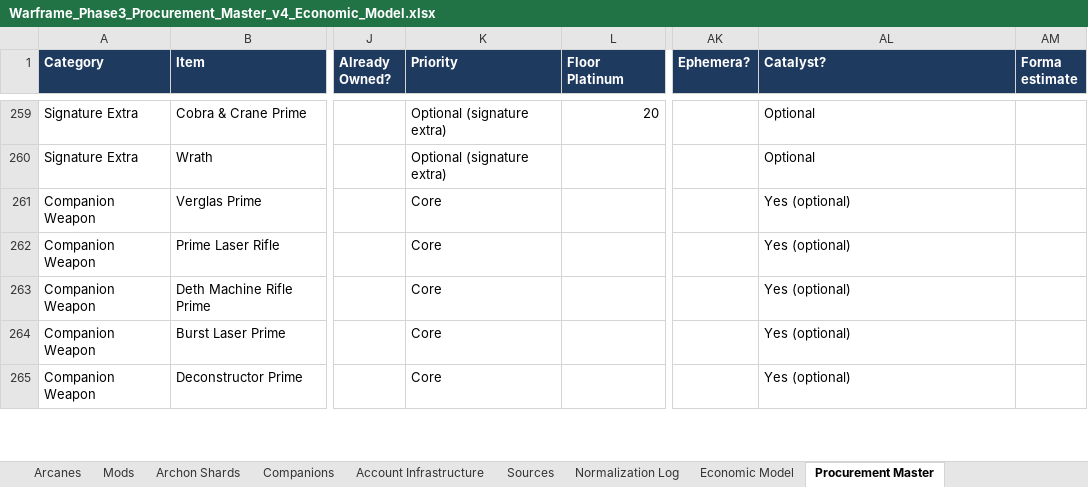
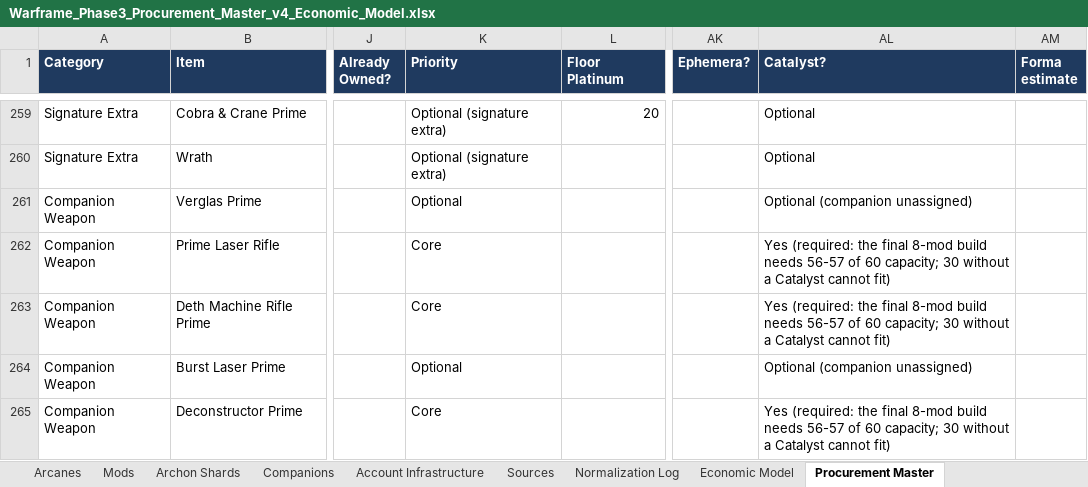
Before and after one commit to argumentativegaming-del/121, an Excel workbook: phase3/Warframe_Phase3_Procurement_Master_v4_Economic_Model.xlsx, sheet Procurement Master, drawn as a sheet; only a part is shown, gaps mark what is left out; values as stored, in another font and other column widths than the file's, no borders; the diff covers the shown part only; the diff names each change by its address in the sheet, - before the commit and + after, or states it on an @@ line.

```diff
--- a/phase3/Warframe_Phase3_Procurement_Master_v4_Economic_Model.xlsx (sheet Procurement Master)
+++ b/phase3/Warframe_Phase3_Procurement_Master_v4_Economic_Model.xlsx (sheet Procurement Master)
-K261 (Priority): Core
+K261 (Priority): Optional
-AL261 (Catalyst?): Yes (optional)
+AL261 (Catalyst?): Optional (companion unassigned)
-AL262:AL263 (Catalyst?): Yes (optional)
+AL262:AL263 (Catalyst?): Yes (required: the final 8-mod build needs 56-57 of 60 capacity; 30 without a Catalyst cannot fit)
-K264 (Priority): Core
+K264 (Priority): Optional
-AL264 (Catalyst?): Yes (optional)
+AL264 (Catalyst?): Optional (companion unassigned)
-AL265 (Catalyst?): Yes (optional)
+AL265 (Catalyst?): Yes (required: the final 8-mod build needs 56-57 of 60 capacity; 30 without a Catalyst cannot fit)
```
Also changed, not shown: 1 added row and 9 edited cells elsewhere in this sheet, sheet WEAPON CONFIGS, sheet Economic Model, sheet COMPANION ASSIGNMENTS, sheet CROSS-ROSTER AUDIT, sheet Corrections Log, sheet EARNED REQUIREMENTS, 6 more sheets, 8 other files.
